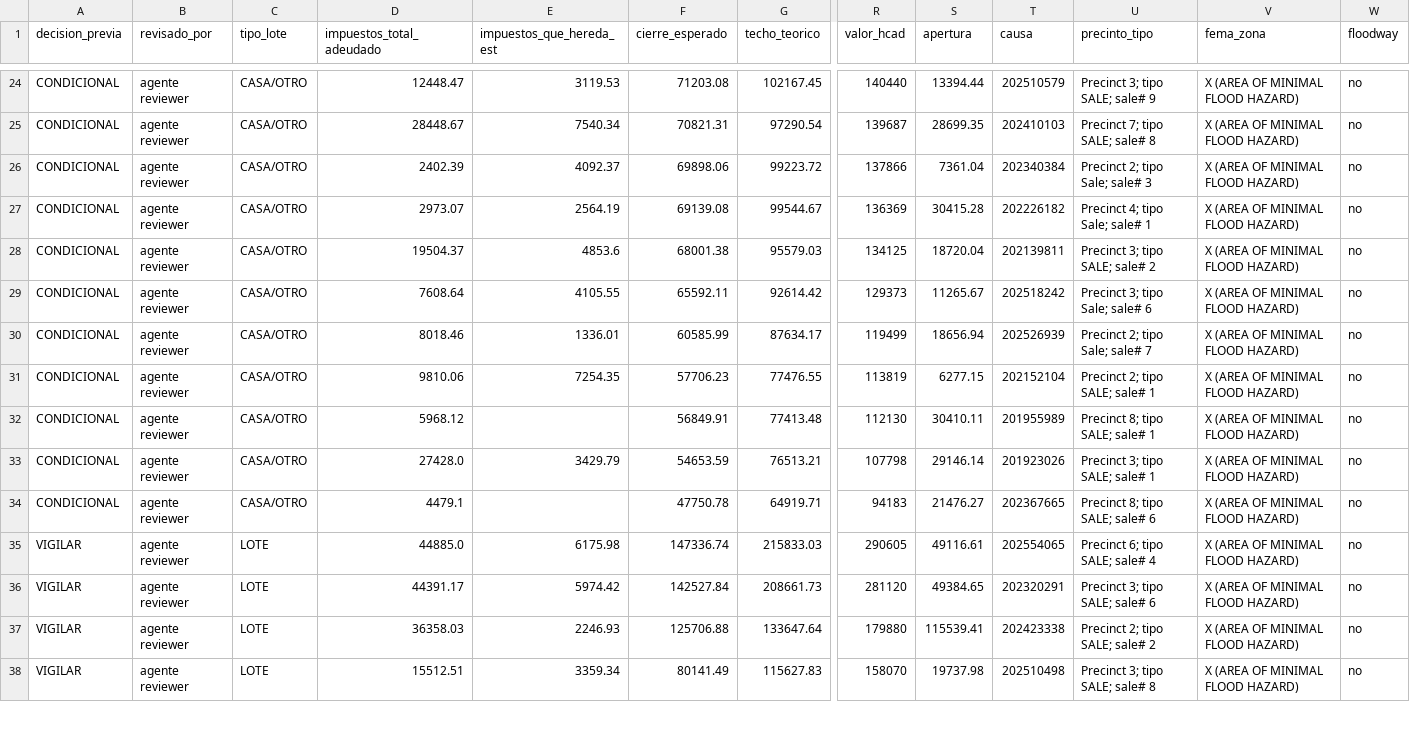
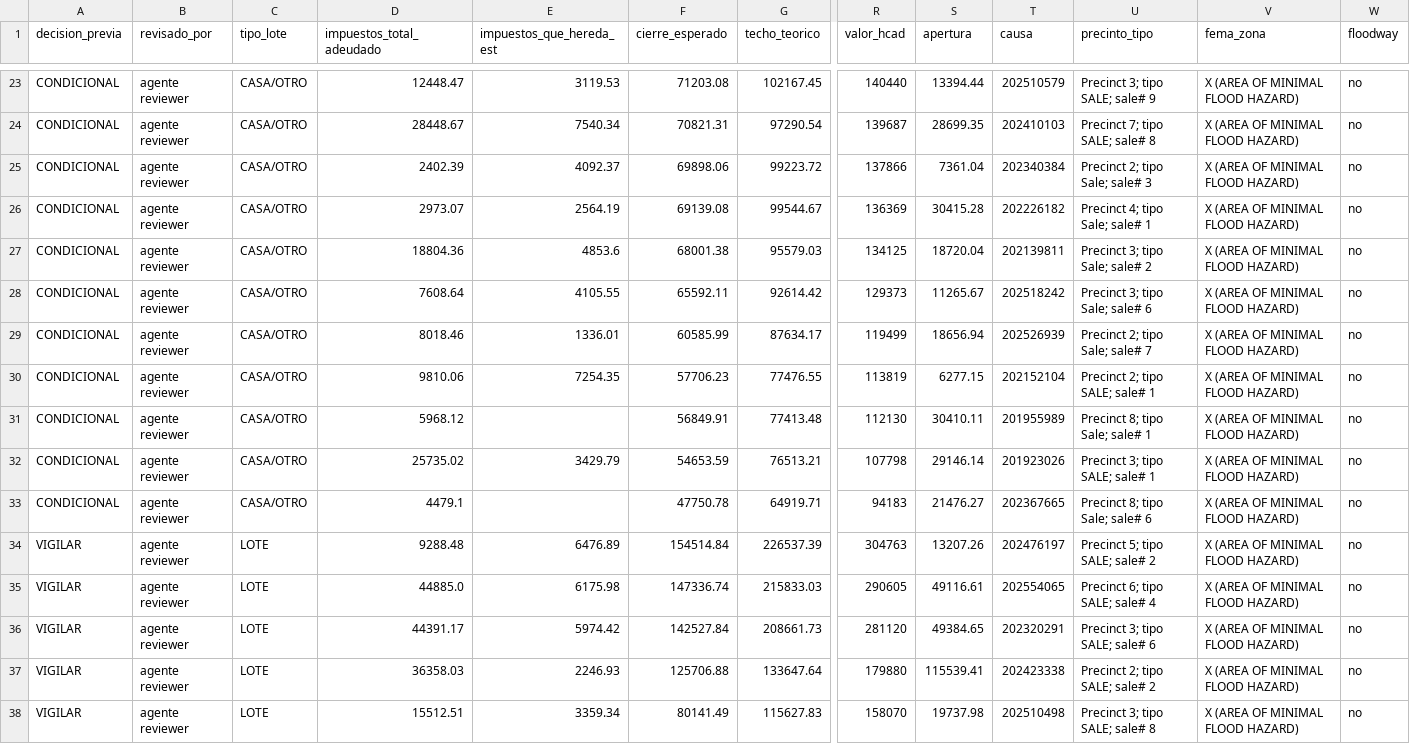
Before and after one commit to mag442-dot/Claude---Harris-tax-deed, a CSV file: runs/harris-2026-11-03/analisis.csv, drawn as a sheet; only a part is shown, gaps mark what is left out; addresses are those after the commit; rows hold the shown columns only; the diff covers the shown part only; the diff names each change by its address in the sheet, - before the commit and + after, or states it on an @@ line.

```diff
--- a/runs/harris-2026-11-03/analisis.csv
+++ b/runs/harris-2026-11-03/analisis.csv
-D27 (impuestos_total_adeudado): 19504.37
+D27 (impuestos_total_adeudado): 18804.36
-U27 (precinto_tipo): Precinct 3; tipo SALE; sale# 2
+U27 (precinto_tipo): Precinct 3; tipo Sale; sale# 2
-U31 (precinto_tipo): Precinct 8; tipo SALE; sale# 1
+U31 (precinto_tipo): Precinct 8; tipo Sale; sale# 1
-D32 (impuestos_total_adeudado): 27428.0
+D32 (impuestos_total_adeudado): 25735.02
-U33 (precinto_tipo): Precinct 8; tipo SALE; sale# 6
+U33 (precinto_tipo): Precinct 8; tipo Sale; sale# 6
+row 34: VIGILAR | agente reviewer | LOTE | 9288.48 | 6476.89 | 154514.84 | 226537.39 | 304763 | 13207.26 | 202476197 | Precinct 5; tipo SALE; sale# 2 | X (AREA OF MINIMAL FLOOD HAZARD) | no
```
Also changed, not shown: 1 removed row and 31 edited cells elsewhere in this file, runs/harris-2026-11-03/analisis_sheet.csv, runs/harris-2026-11-03/embudo_resumen_sheet.csv, 4 other files.
